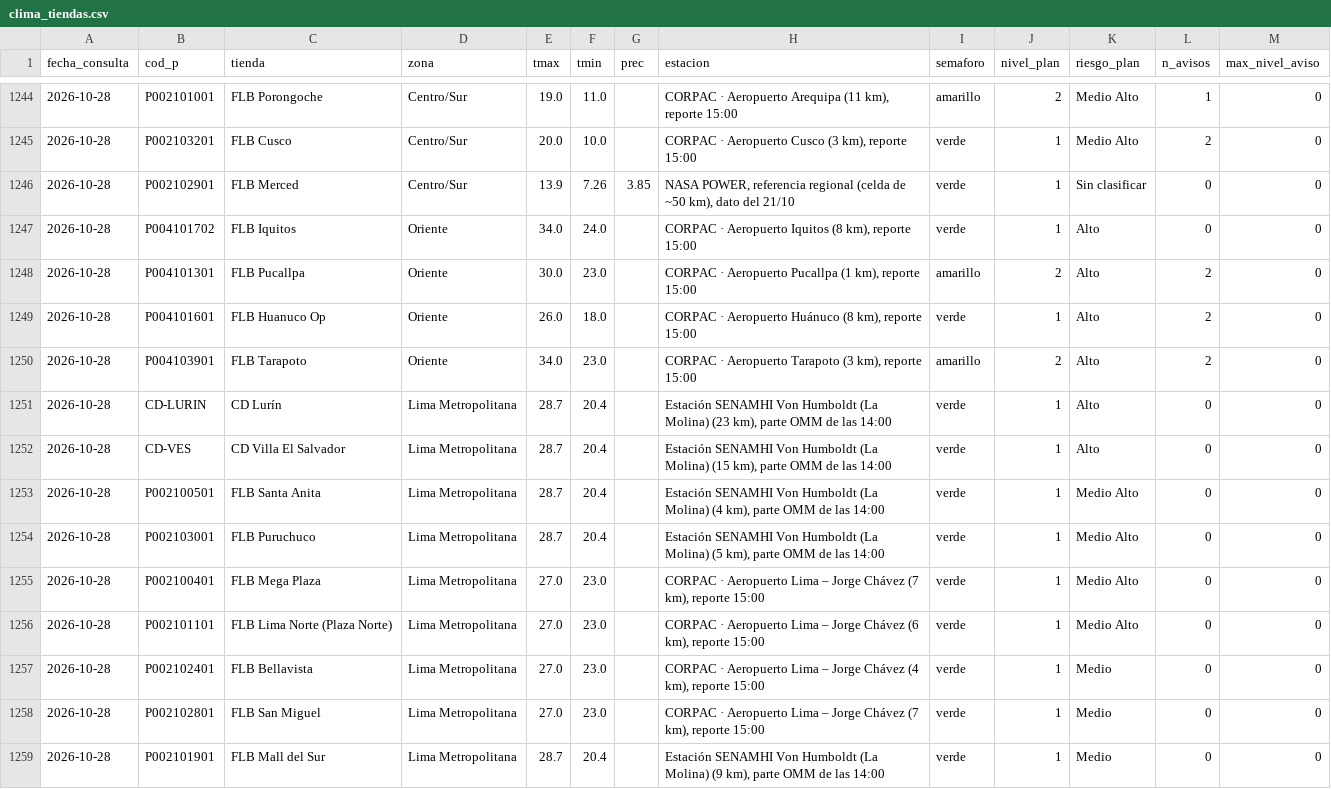
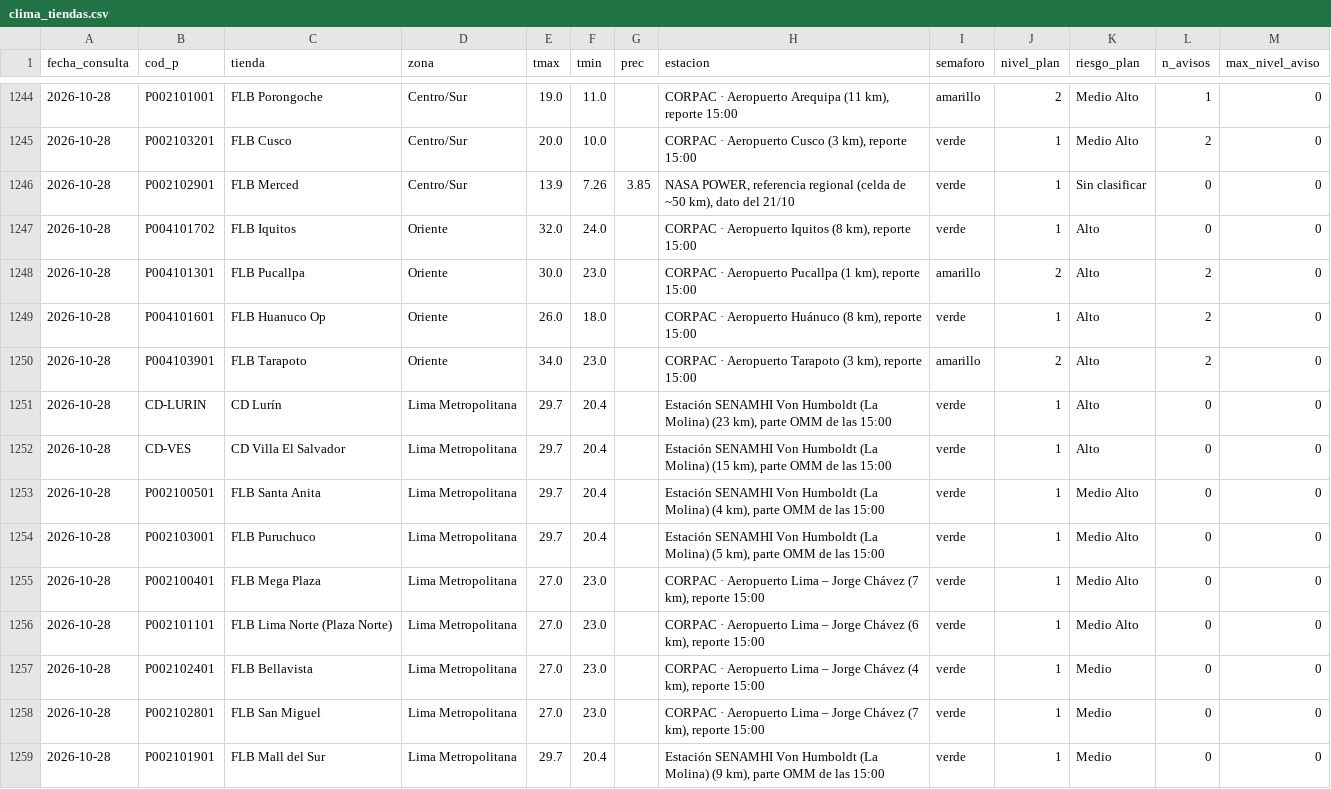
Before and after one commit to rodrigo51200-tech/monitor-fen, a CSV file: historial/clima_tiendas.csv, drawn as a sheet; only a part is shown, gaps mark what is left out; the diff covers the shown part only.

```diff
--- a/historial/clima_tiendas.csv
+++ b/historial/clima_tiendas.csv
@@ -1246,3 +1246,3 @@
 2026-10-28,P002102901,FLB Merced,Centro/Sur,13.9,7.26,3.85,"NASA POWER, referencia regional (celda de ~50 km), dato del 21/10",verde,1,Sin clasificar,0,0
-2026-10-28,P004101702,FLB Iquitos,Oriente,34.0,24.0,,"CORPAC · Aeropuerto Iquitos (8 km), reporte 15:00",verde,1,Alto,0,0
+2026-10-28,P004101702,FLB Iquitos,Oriente,32.0,24.0,,"CORPAC · Aeropuerto Iquitos (8 km), reporte 15:00",verde,1,Alto,0,0
 2026-10-28,P004101301,FLB Pucallpa,Oriente,30.0,23.0,,"CORPAC · Aeropuerto Pucallpa (1 km), reporte 15:00",amarillo,2,Alto,2,0
@@ -1250,6 +1250,6 @@
 2026-10-28,P004103901,FLB Tarapoto,Oriente,34.0,23.0,,"CORPAC · Aeropuerto Tarapoto (3 km), reporte 15:00",amarillo,2,Alto,2,0
-2026-10-28,CD-LURIN,CD Lurín,Lima Metropolitana,28.7,20.4,,"Estación SENAMHI Von Humboldt (La Molina) (23 km), parte OMM de las 14:00",verde,1,Alto,0,0
-2026-10-28,CD-VES,CD Villa El Salvador,Lima Metropolitana,28.7,20.4,,"Estación SENAMHI Von Humboldt (La Molina) (15 km), parte OMM de las 14:00",verde,1,Alto,0,0
-2026-10-28,P002100501,FLB Santa Anita,Lima Metropolitana,28.7,20.4,,"Estación SENAMHI Von Humboldt (La Molina) (4 km), parte OMM de las 14:00",verde,1,Medio Alto,0,0
-2026-10-28,P002103001,FLB Puruchuco,Lima Metropolitana,28.7,20.4,,"Estación SENAMHI Von Humboldt (La Molina) (5 km), parte OMM de las 14:00",verde,1,Medio Alto,0,0
+2026-10-28,CD-LURIN,CD Lurín,Lima Metropolitana,29.7,20.4,,"Estación SENAMHI Von Humboldt (La Molina) (23 km), parte OMM de las 15:00",verde,1,Alto,0,0
+2026-10-28,CD-VES,CD Villa El Salvador,Lima Metropolitana,29.7,20.4,,"Estación SENAMHI Von Humboldt (La Molina) (15 km), parte OMM de las 15:00",verde,1,Alto,0,0
+2026-10-28,P002100501,FLB Santa Anita,Lima Metropolitana,29.7,20.4,,"Estación SENAMHI Von Humboldt (La Molina) (4 km), parte OMM de las 15:00",verde,1,Medio Alto,0,0
+2026-10-28,P002103001,FLB Puruchuco,Lima Metropolitana,29.7,20.4,,"Estación SENAMHI Von Humboldt (La Molina) (5 km), parte OMM de las 15:00",verde,1,Medio Alto,0,0
 2026-10-28,P002100401,FLB Mega Plaza,Lima Metropolitana,27.0,23.0,,"CORPAC · Aeropuerto Lima – Jorge Chávez (7 km), reporte 15:00",verde,1,Medio Alto,0,0
@@ -1258,2 +1258,2 @@
 2026-10-28,P002102801,FLB San Miguel,Lima Metropolitana,27.0,23.0,,"CORPAC · Aeropuerto Lima – Jorge Chávez (7 km), reporte 15:00",verde,1,Medio,0,0
-2026-10-28,P002101901,FLB Mall del Sur,Lima Metropolitana,28.7,20.4,,"Estación SENAMHI Von Humboldt (La Molina) (9 km), parte OMM de las 14:00",verde,1,Medio,0,0
+2026-10-28,P002101901,FLB Mall del Sur,Lima Metropolitana,29.7,20.4,,"Estación SENAMHI Von Humboldt (La Molina) (9 km), parte OMM de las 15:00",verde,1,Medio,0,0
```
Also changed, not shown: 14 edited cells elsewhere in this file, 5 other files.
